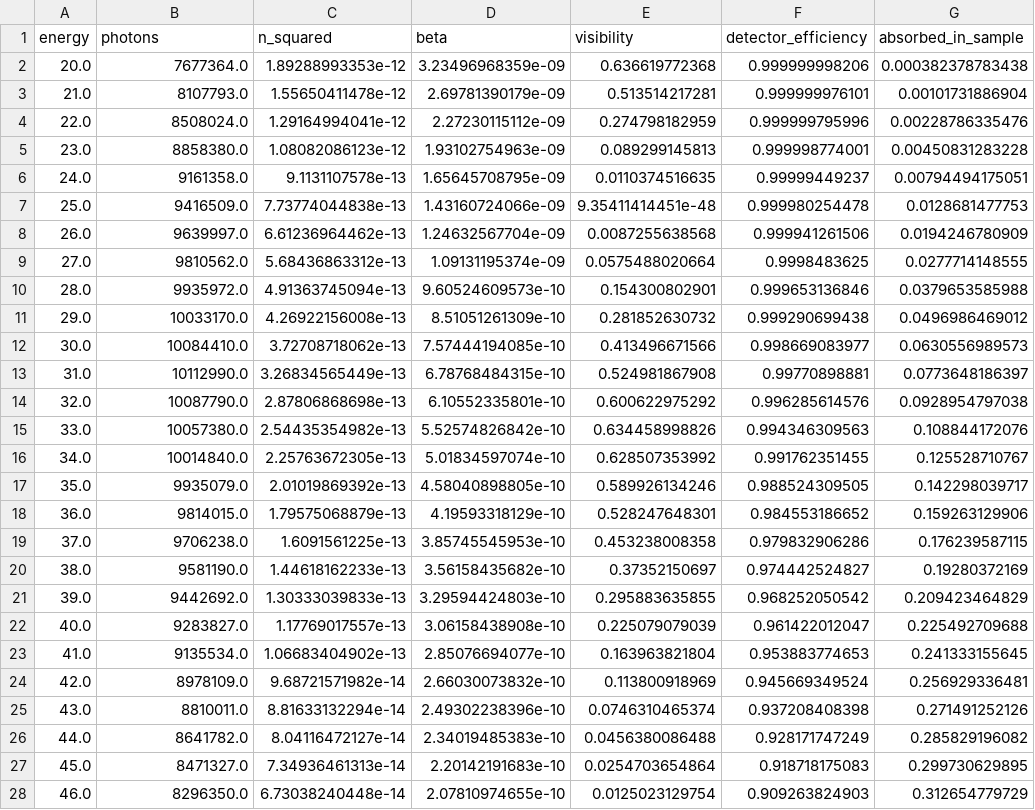
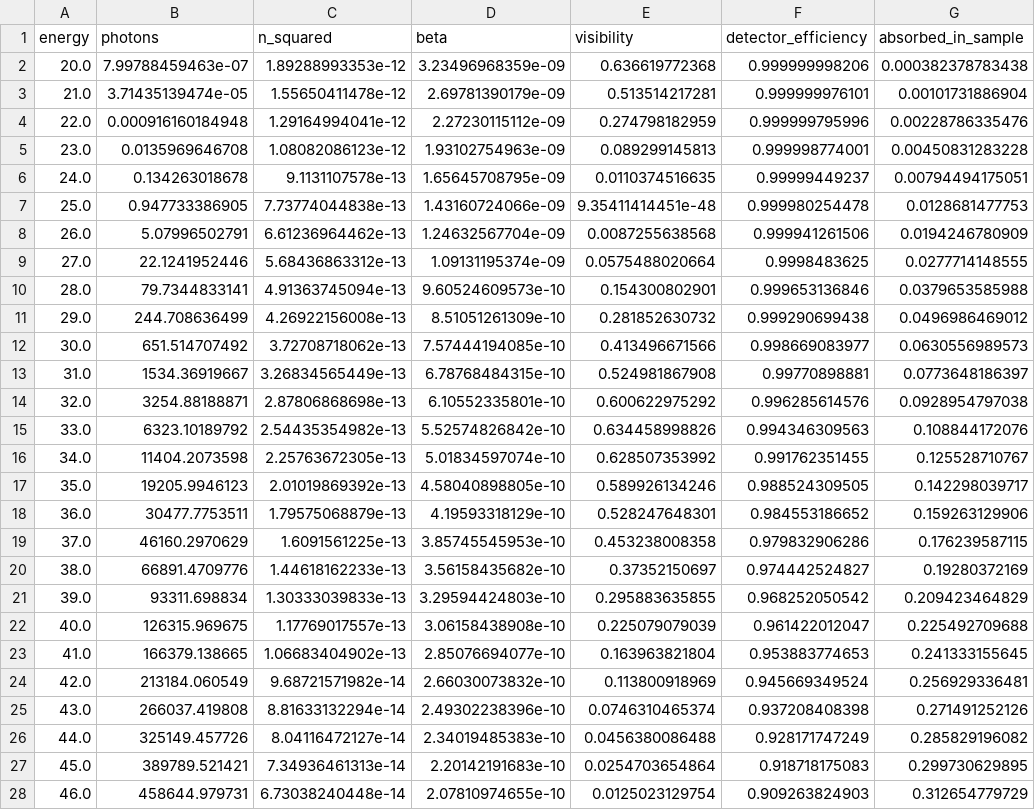
Before and after one commit to Enucatl/microspheres, a CSV file: source/data/theory/12-copper.csv, drawn as a sheet; only a part is shown; the diff covers the shown part only; the diff names each change by its address in the sheet, - before the commit and + after, or states it on an @@ line.

```diff
--- a/source/data/theory/12-copper.csv
+++ b/source/data/theory/12-copper.csv
-B2 (photons): 7677364.0
+B2 (photons): 7.99788459463e-07
-B3 (photons): 8107793.0
+B3 (photons): 3.71435139474e-05
-B4 (photons): 8508024.0
+B4 (photons): 0.000916160184948
-B5 (photons): 8858380.0
+B5 (photons): 0.0135969646708
-B6 (photons): 9161358.0
+B6 (photons): 0.134263018678
-B7 (photons): 9416509.0
+B7 (photons): 0.947733386905
-B8 (photons): 9639997.0
+B8 (photons): 5.07996502791
-B9 (photons): 9810562.0
+B9 (photons): 22.1241952446
-B10 (photons): 9935972.0
+B10 (photons): 79.7344833141
-B11 (photons): 10033170.0
+B11 (photons): 244.708636499
-B12 (photons): 10084410.0
+B12 (photons): 651.514707492
-B13 (photons): 10112990.0
+B13 (photons): 1534.36919667
-B14 (photons): 10087790.0
+B14 (photons): 3254.88188871
-B15 (photons): 10057380.0
+B15 (photons): 6323.10189792
-B16 (photons): 10014840.0
+B16 (photons): 11404.2073598
-B17 (photons): 9935079.0
+B17 (photons): 19205.9946123
-B18 (photons): 9814015.0
+B18 (photons): 30477.7753511
-B19 (photons): 9706238.0
+B19 (photons): 46160.2970629
-B20 (photons): 9581190.0
+B20 (photons): 66891.4709776
-B21 (photons): 9442692.0
+B21 (photons): 93311.698834
-B22 (photons): 9283827.0
+B22 (photons): 126315.969675
-B23 (photons): 9135534.0
+B23 (photons): 166379.138665
-B24 (photons): 8978109.0
+B24 (photons): 213184.060549
-B25 (photons): 8810011.0
+B25 (photons): 266037.419808
-B26 (photons): 8641782.0
+B26 (photons): 325149.457726
-B27 (photons): 8471327.0
+B27 (photons): 389789.521421
-B28 (photons): 8296350.0
+B28 (photons): 458644.979731
```
Also changed, not shown: 113 edited cells elsewhere in this file, source/data/theory/12-iridium.csv, source/data/theory/12-iron.csv, 2 other files.
